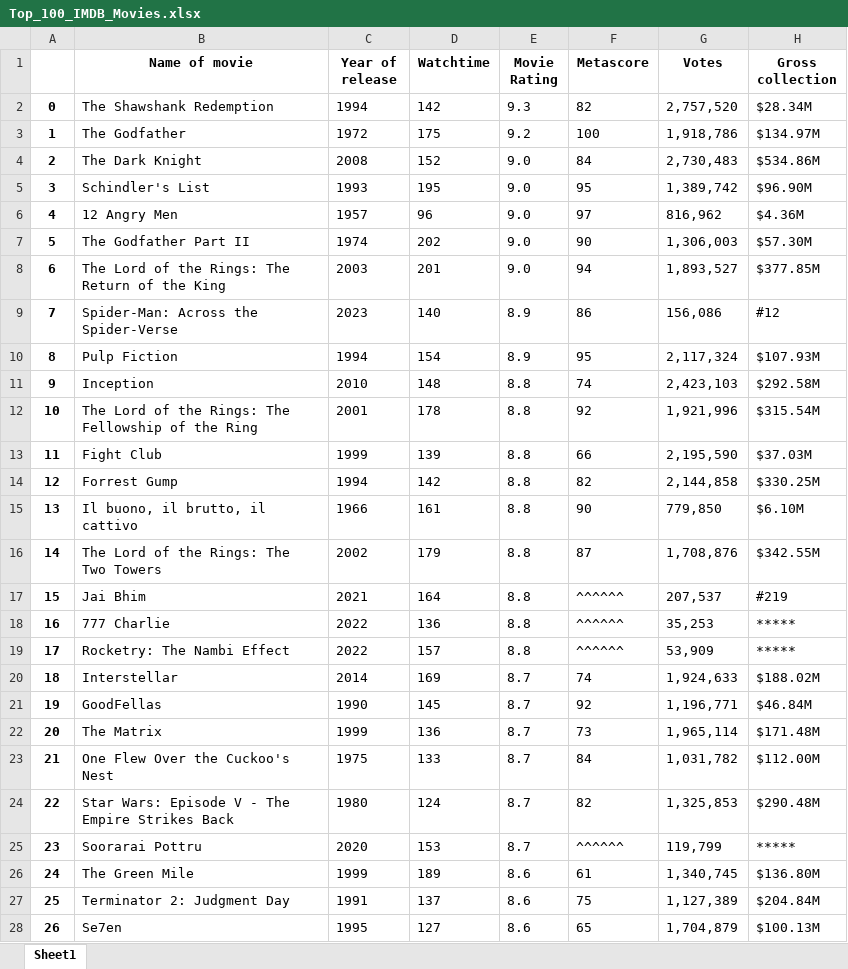
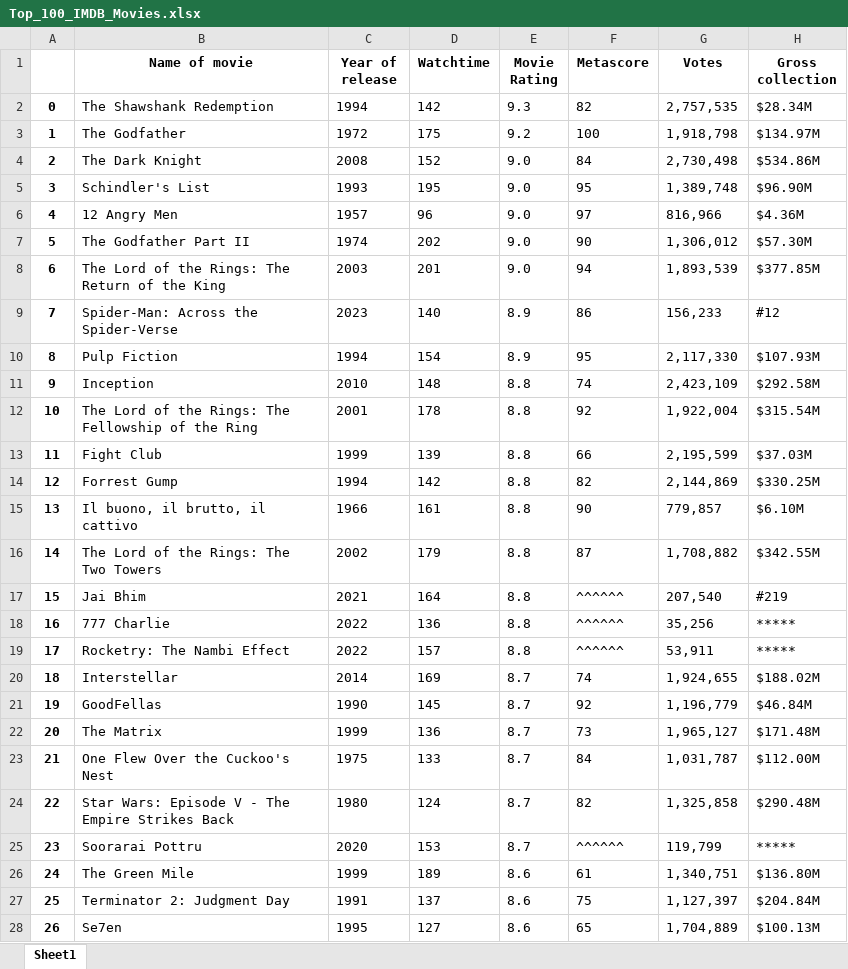
Before and after one commit to BMintern/Python, an Excel workbook: Task 11- Web Scrapping using BeautifulSoup and Selenium/Top_100_IMDB_Movies.xlsx, sheet Sheet1, drawn as a sheet; only a part is shown; values as stored, in another font and other column widths than the file's, no borders; the diff covers the shown part only; the diff names each change by its address in the sheet, - before the commit and + after, or states it on an @@ line.

Commit message:
Task Added

```diff
--- a/Task 11- Web Scrapping using BeautifulSoup and Selenium/Top_100_IMDB_Movies.xlsx (sheet Sheet1)
+++ b/Task 11- Web Scrapping using BeautifulSoup and Selenium/Top_100_IMDB_Movies.xlsx (sheet Sheet1)
-G2 (Votes): 2,757,520
+G2 (Votes): 2,757,535
-G3 (Votes): 1,918,786
+G3 (Votes): 1,918,798
-G4 (Votes): 2,730,483
+G4 (Votes): 2,730,498
-G5 (Votes): 1,389,742
+G5 (Votes): 1,389,748
-G6 (Votes): 816,962
+G6 (Votes): 816,966
-G7 (Votes): 1,306,003
+G7 (Votes): 1,306,012
-G8 (Votes): 1,893,527
+G8 (Votes): 1,893,539
-G9 (Votes): 156,086
+G9 (Votes): 156,233
-G10 (Votes): 2,117,324
+G10 (Votes): 2,117,330
-G11 (Votes): 2,423,103
+G11 (Votes): 2,423,109
-G12 (Votes): 1,921,996
+G12 (Votes): 1,922,004
-G13 (Votes): 2,195,590
+G13 (Votes): 2,195,599
-G14 (Votes): 2,144,858
+G14 (Votes): 2,144,869
-G15 (Votes): 779,850
+G15 (Votes): 779,857
-G16 (Votes): 1,708,876
+G16 (Votes): 1,708,882
-G17 (Votes): 207,537
+G17 (Votes): 207,540
-G18 (Votes): 35,253
+G18 (Votes): 35,256
-G19 (Votes): 53,909
+G19 (Votes): 53,911
-G20 (Votes): 1,924,633
+G20 (Votes): 1,924,655
-G21 (Votes): 1,196,771
+G21 (Votes): 1,196,779
-G22 (Votes): 1,965,114
+G22 (Votes): 1,965,127
-G23 (Votes): 1,031,782
+G23 (Votes): 1,031,787
-G24 (Votes): 1,325,853
+G24 (Votes): 1,325,858
-G26 (Votes): 1,340,745
+G26 (Votes): 1,340,751
-G27 (Votes): 1,127,389
+G27 (Votes): 1,127,397
-G28 (Votes): 1,704,879
+G28 (Votes): 1,704,889
```
Also changed, not shown: 67 edited cells elsewhere in this sheet, 2 other files.
